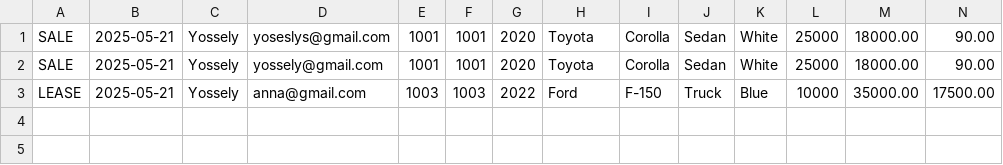
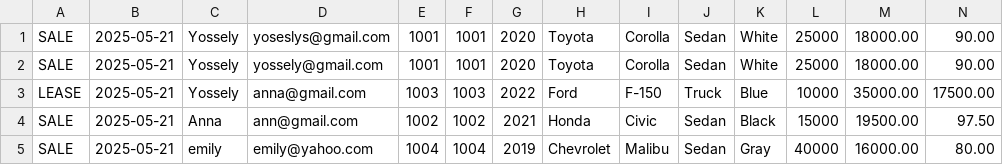
Before and after one commit to yosselyruiz/BootcampRuiz, a CSV file: CarDealershipNew/src/main/resources/contracts.csv, drawn as a sheet; only a part is shown; rows hold the shown columns only; the diff names each change by its address in the sheet, - before the commit and + after, or states it on an @@ line.

```diff
--- a/CarDealershipNew/src/main/resources/contracts.csv
+++ b/CarDealershipNew/src/main/resources/contracts.csv
+row 4: SALE | 2025-05-21 | Anna | ann@gmail.com | 1002 | 1002 | 2021 | Honda | Civic | Sedan | Black | 15000 | 19500.00 | 97.50
+row 5: SALE | 2025-05-21 | emily | emily@yahoo.com | 1004 | 1004 | 2019 | Chevrolet | Malibu | Sedan | Gray | 40000 | 16000.00 | 80.00
```
Also changed, not shown: CarDealershipNew/src/main/resources/inventory.csv, 3 other files.
